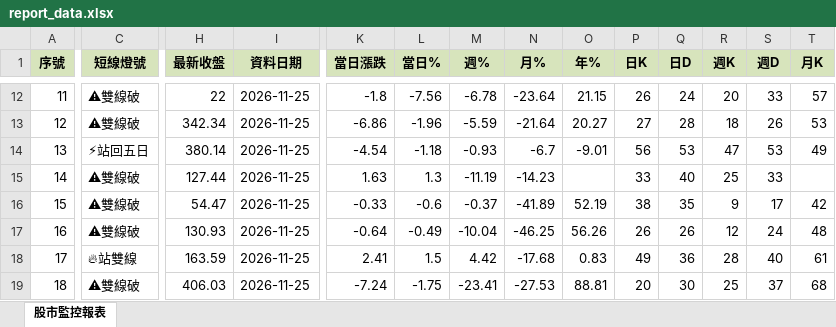
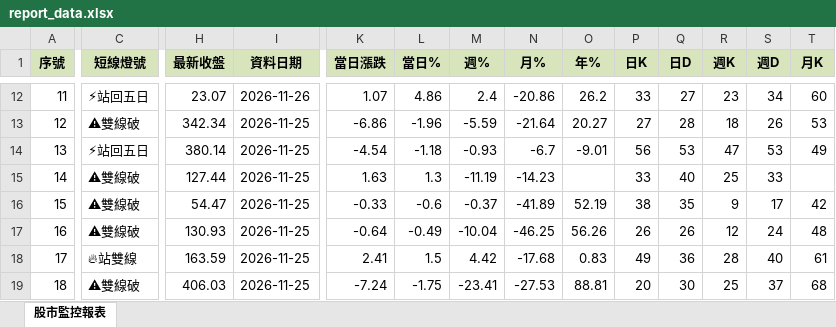
Before and after one commit to ckliu60/stock-monitor, an Excel workbook: report_data.xlsx, sheet 股市監控報表, drawn as a sheet; only a part is shown, gaps mark what is left out; values as stored, in another font and other column widths than the file's, no borders; conditional formats not drawn; the diff covers the shown part only; the diff names each change by its address in the sheet, - before the commit and + after, or states it on an @@ line.

```diff
--- a/report_data.xlsx (sheet 股市監控報表)
+++ b/report_data.xlsx (sheet 股市監控報表)
-C12 (短線燈號): ⚠雙線破
+C12 (短線燈號): ⚡站回五日
-H12 (最新收盤): 22
+H12 (最新收盤): 23.07
-I12 (資料日期): 2026-11-25
+I12 (資料日期): 2026-11-26
-K12 (當日漲跌): -1.8
+K12 (當日漲跌): 1.07
-L12 (當日%): -7.56
+L12 (當日%): 4.86
-M12 (週%): -6.78
+M12 (週%): 2.4
-N12 (月%): -23.64
+N12 (月%): -20.86
-O12 (年%): 21.15
+O12 (年%): 26.2
-P12 (日K): 26
+P12 (日K): 33
-Q12 (日D): 24
+Q12 (日D): 27
-R12 (週K): 20
+R12 (週K): 23
-S12 (週D): 33
+S12 (週D): 34
-T12 (月K): 57
+T12 (月K): 60
```
Also changed, not shown: 133 edited cells elsewhere in this sheet, 1 other file.
